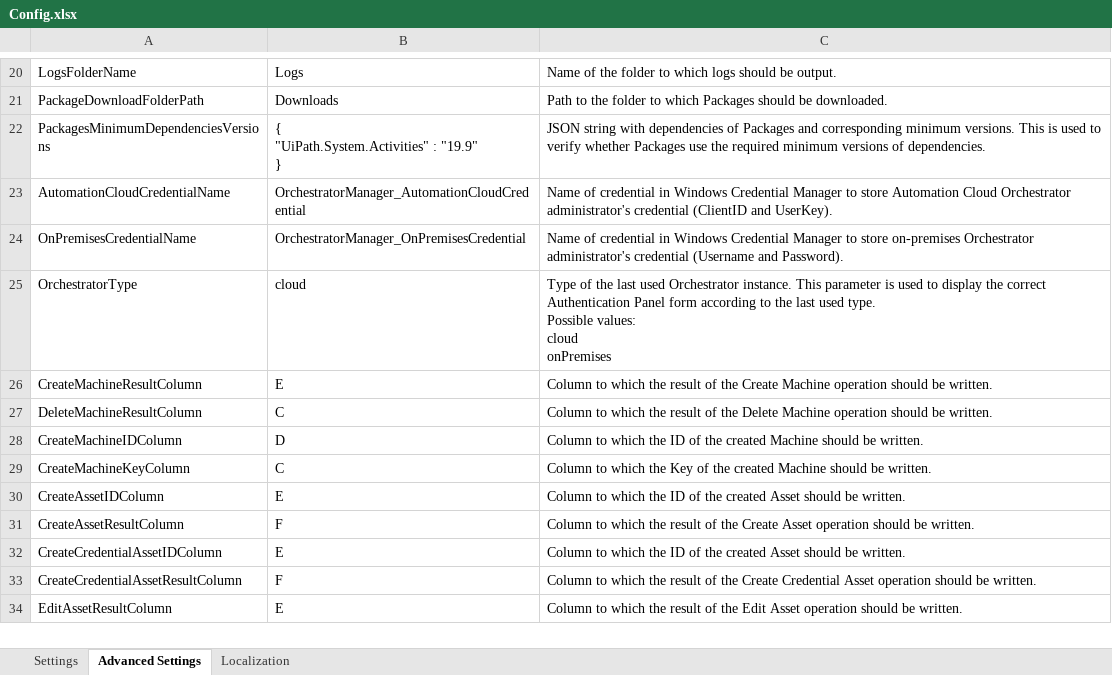
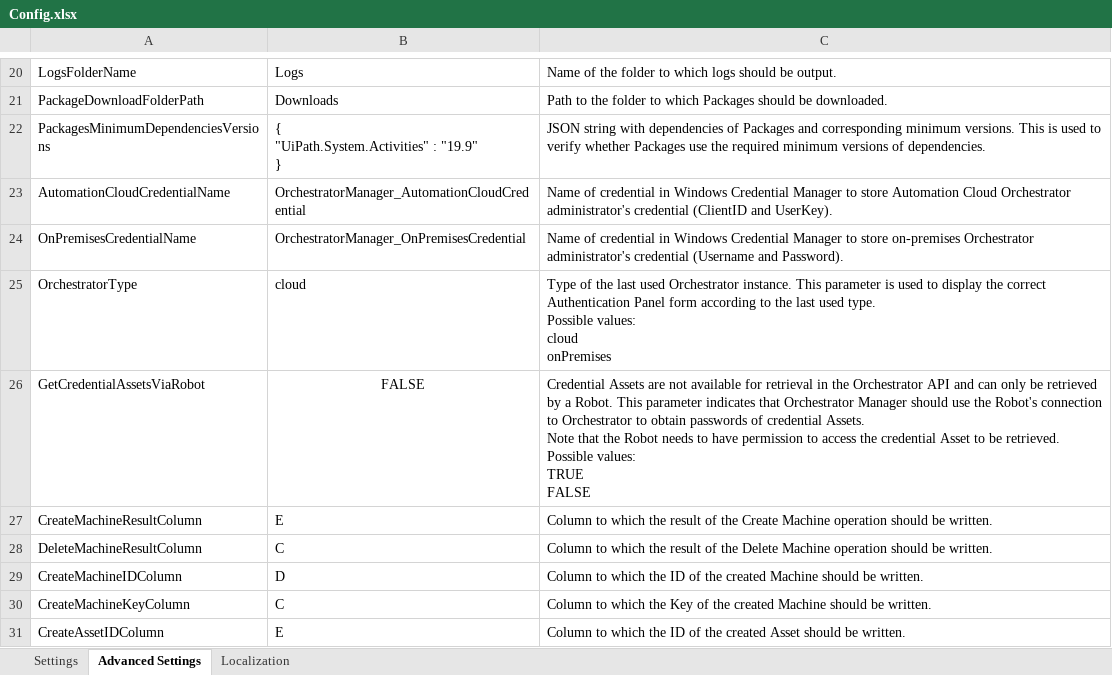
Before and after one commit to UiPath-Services/OrchestratorManager, an Excel workbook: Config.xlsx, sheet Advanced Settings, drawn as a sheet; only a part is shown, gaps mark what is left out; the shorter side is filled out with more unchanged rows; values as stored, in another font and other column widths than the file's, no borders; table styles not drawn; ↵ is a line break in a cell; the diff names each change by its address in the sheet, - before the commit and + after, or states it on an @@ line.

Commit message:
Implement retrieval of credential Assets

```diff
--- a/Config.xlsx (sheet Advanced Settings)
+++ b/Config.xlsx (sheet Advanced Settings)
+row 26: GetCredentialAssetsViaRobot | FALSE | Credential Assets are not available for retrieval in the Orchestrator API and can only be retrieved by a Robot. This parameter indicates that Orchestrator Manager should use the Robot's connection to Orchestrator to obtain passwords of credential Assets. ↵ Note that the Robot needs to have permission to access the credential Asset to be retrieved. ↵ Possible values: ↵ TRUE ↵ FALSE
```
Also changed, not shown: sheet Localization, 2 other files.
